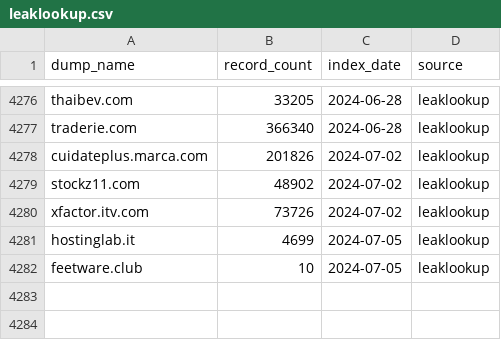
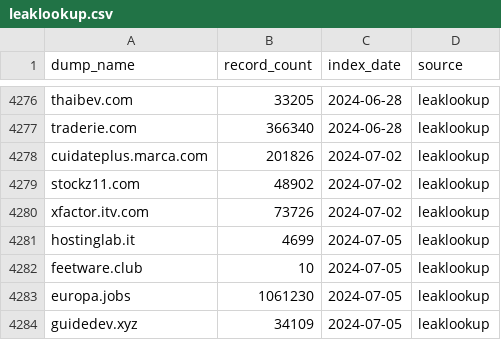
Before and after one commit to notdls/known-breaches, a CSV file: datasets/leaklookup.csv, drawn as a sheet; only a part is shown, gaps mark what is left out.

```diff
--- a/datasets/leaklookup.csv
+++ b/datasets/leaklookup.csv
@@ -4282 +4282,3 @@ hostinglab.it,4699,2024-07-05,leaklookup
 feetware.club,10,2024-07-05,leaklookup
+europa.jobs,1061230,2024-07-05,leaklookup
+guidedev.xyz,34109,2024-07-05,leaklookup
```
Also changed, not shown: datasets/hibp.csv, 3 other files.
